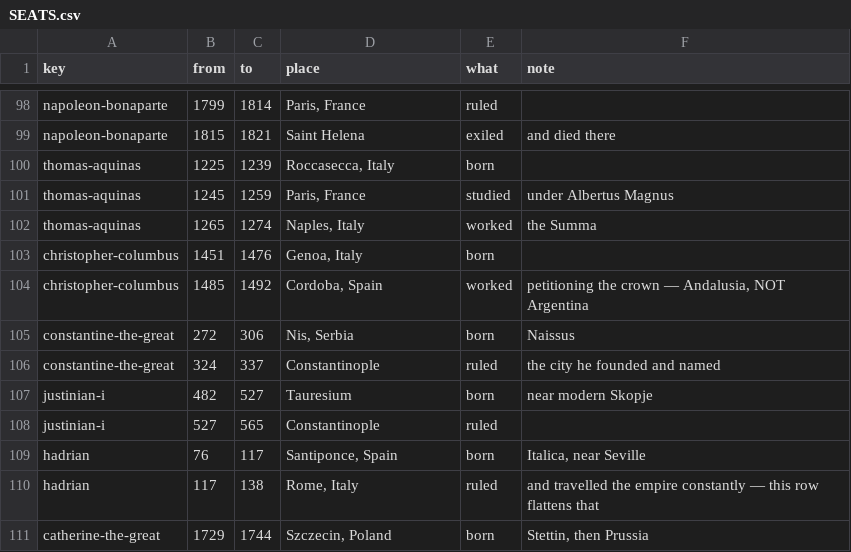
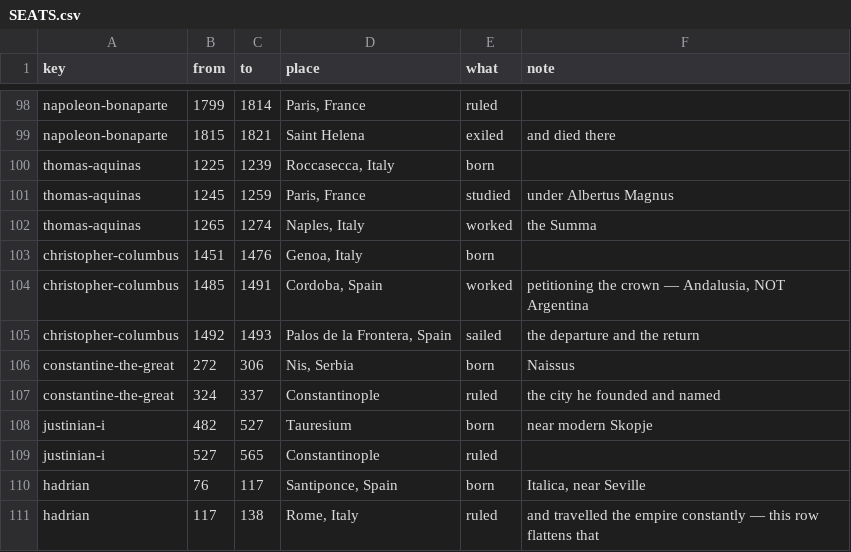
Before and after one commit to ianingram/Amenti.live, a CSV file: SEATS.csv, drawn as a sheet; only a part is shown, gaps mark what is left out; the shorter side is filled out with more unchanged rows.

Commit message:
Add files via upload

```diff
--- a/SEATS.csv
+++ b/SEATS.csv
@@ -103,3 +103,4 @@ thomas-aquinas,1265,1274,"Naples, Italy",worked,the Summa
 christopher-columbus,1451,1476,"Genoa, Italy",born,
-christopher-columbus,1485,1492,"Cordoba, Spain",worked,"petitioning the crown — Andalusia, NOT Argentina"
+christopher-columbus,1485,1491,"Cordoba, Spain",worked,"petitioning the crown — Andalusia, NOT Argentina"
+christopher-columbus,1492,1493,"Palos de la Frontera, Spain",sailed,"the departure and the return"
 constantine-the-great,272,306,"Nis, Serbia",born,Naissus
```
